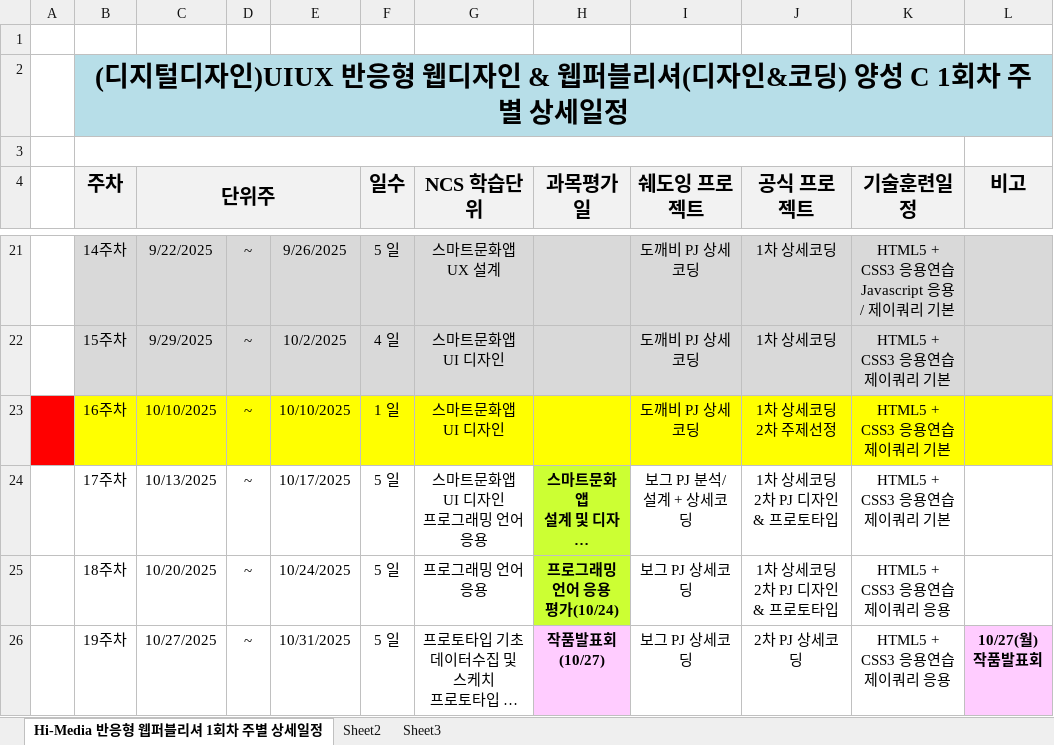
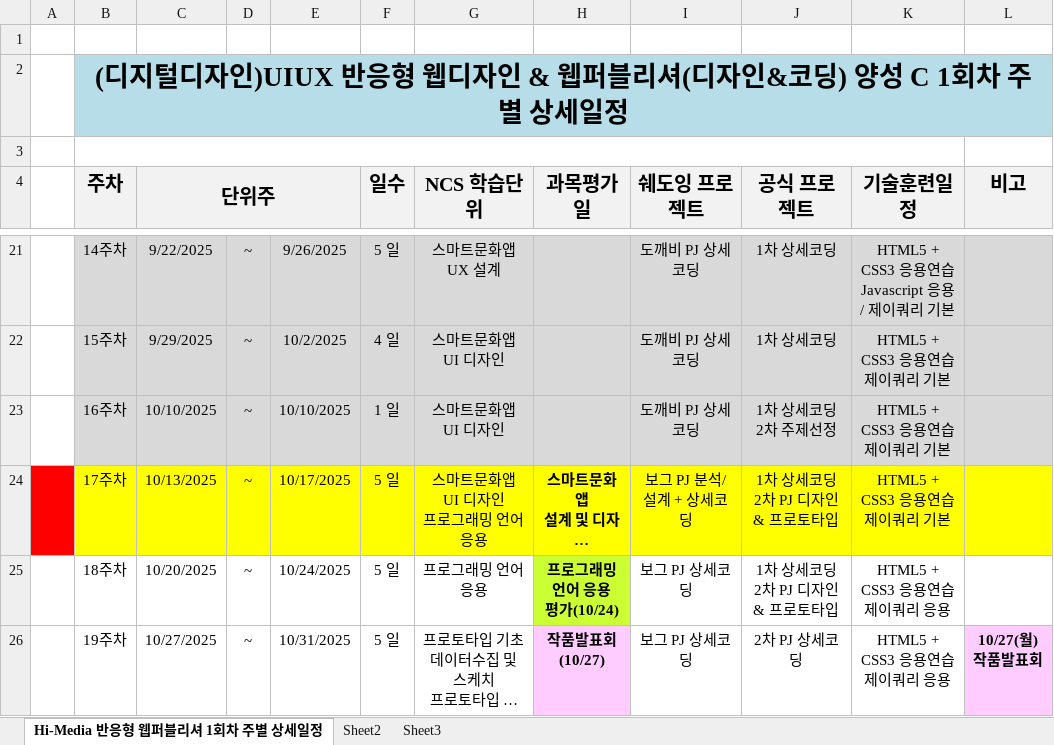
Before and after one commit to tombap8/WPC-626-TOM, an Excel workbook: 001.일정관리/WPC-1st-TOM-2025_주단위상세일정.xlsx, sheet Hi-Media 반응형 웹퍼블리셔 1회차 주별 상세일정, drawn as a sheet; only a part is shown, gaps mark what is left out; long unchanged cells end in …; values as stored, in another font and other column widths than the file's, no borders; the diff names each change by its address in the sheet, - before the commit and + after, or states it on an @@ line.

```diff
--- a/001.일정관리/WPC-1st-TOM-2025_주단위상세일정.xlsx (sheet Hi-Media 반응형 웹퍼블리셔 1회차 주별 상세일정)
+++ b/001.일정관리/WPC-1st-TOM-2025_주단위상세일정.xlsx (sheet Hi-Media 반응형 웹퍼블리셔 1회차 주별 상세일정)
-A23 fill: #FF0000
+A23 fill: none
-B23:L23 fill: #FFFF00
+B23:L23 fill: #D9D9D9
-A24 fill: none
+A24 fill: #FF0000
-B24:G24 fill: none
+B24:G24 fill: #FFFF00
-H24 fill: #CCFF33
+H24 fill: #FFFF00
-I24:L24 fill: none
+I24:L24 fill: #FFFF00
```
Also changed, not shown: 4 other files.
